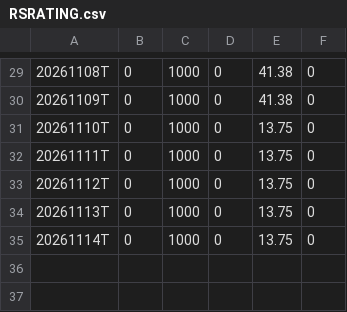
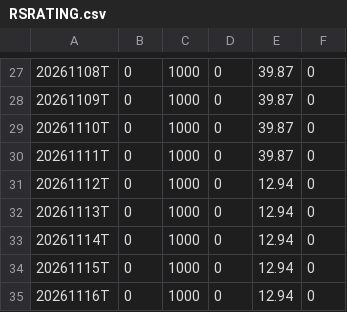
Before and after one commit to jantruyens/relative-strength, a CSV file: output/RSRATING.csv, drawn as a sheet; only a part is shown, gaps mark what is left out; the diff covers the shown part only.

```diff
--- a/output/RSRATING.csv
+++ b/output/RSRATING.csv
@@ -29,7 +27,9 @@
-20261108T,0,1000,0,41.38,0
-20261109T,0,1000,0,41.38,0
-20261110T,0,1000,0,13.75,0
-20261111T,0,1000,0,13.75,0
-20261112T,0,1000,0,13.75,0
-20261113T,0,1000,0,13.75,0
-20261114T,0,1000,0,13.75,0
+20261108T,0,1000,0,39.87,0
+20261109T,0,1000,0,39.87,0
+20261110T,0,1000,0,39.87,0
+20261111T,0,1000,0,39.87,0
+20261112T,0,1000,0,12.94,0
+20261113T,0,1000,0,12.94,0
+20261114T,0,1000,0,12.94,0
+20261115T,0,1000,0,12.94,0
+20261116T,0,1000,0,12.94,0
```
Also changed, not shown: 2 removed rows and 26 edited cells elsewhere in this file, output/rs_industries.csv, output/rs_liquidity.csv, 6 other files.
